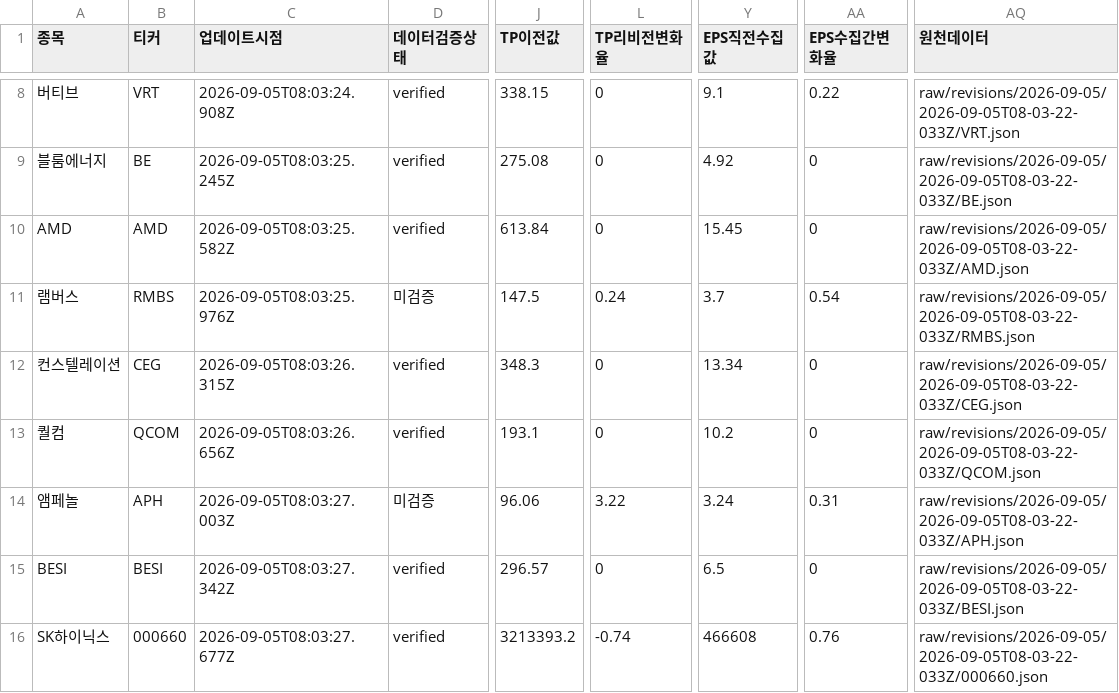
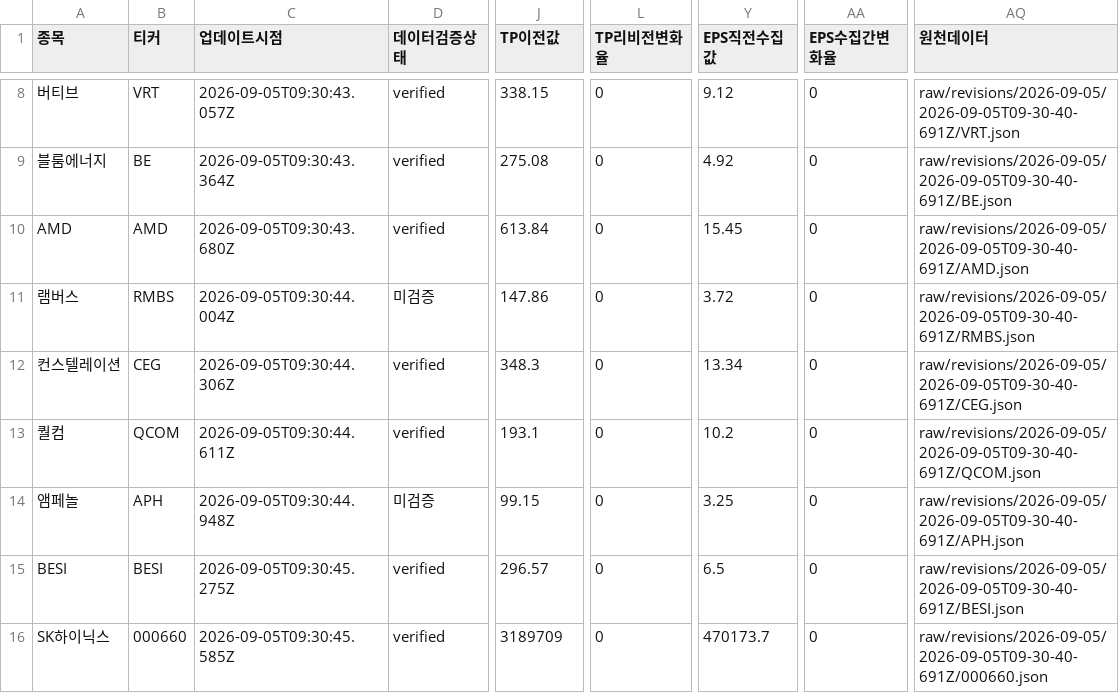
Before and after one commit to SimpleorNothing/ten-bagger, a CSV file: raw/revisions/latest.csv, drawn as a sheet; only a part is shown, gaps mark what is left out; the diff covers the shown part only; the diff names each change by its address in the sheet, - before the commit and + after, or states it on an @@ line.

Commit message:
chore: update market data + integrity-audited revisions (#1940)
Co-authored-by: github-actions[bot] <41898282+github-actions[bot]@users.noreply.github.com>

```diff
--- a/raw/revisions/latest.csv
+++ b/raw/revisions/latest.csv
-C8 (업데이트시점): 2026-09-05T08:03:24.908Z
+C8 (업데이트시점): 2026-09-05T09:30:43.057Z
-Y8 (EPS직전수집값): 9.1
+Y8 (EPS직전수집값): 9.12
-AA8 (EPS수집간변화율): 0.22
+AA8 (EPS수집간변화율): 0
-AQ8 (원천데이터): raw/revisions/2026-09-05/2026-09-05T08-03-22-033Z/VRT.json
+AQ8 (원천데이터): raw/revisions/2026-09-05/2026-09-05T09-30-40-691Z/VRT.json
-C9 (업데이트시점): 2026-09-05T08:03:25.245Z
+C9 (업데이트시점): 2026-09-05T09:30:43.364Z
-AQ9 (원천데이터): raw/revisions/2026-09-05/2026-09-05T08-03-22-033Z/BE.json
+AQ9 (원천데이터): raw/revisions/2026-09-05/2026-09-05T09-30-40-691Z/BE.json
-C10 (업데이트시점): 2026-09-05T08:03:25.582Z
+C10 (업데이트시점): 2026-09-05T09:30:43.680Z
-AQ10 (원천데이터): raw/revisions/2026-09-05/2026-09-05T08-03-22-033Z/AMD.json
+AQ10 (원천데이터): raw/revisions/2026-09-05/2026-09-05T09-30-40-691Z/AMD.json
-C11 (업데이트시점): 2026-09-05T08:03:25.976Z
+C11 (업데이트시점): 2026-09-05T09:30:44.004Z
-J11 (TP이전값): 147.5
+J11 (TP이전값): 147.86
-L11 (TP리비전변화율): 0.24
+L11 (TP리비전변화율): 0
-Y11 (EPS직전수집값): 3.7
+Y11 (EPS직전수집값): 3.72
-AA11 (EPS수집간변화율): 0.54
+AA11 (EPS수집간변화율): 0
-AQ11 (원천데이터): raw/revisions/2026-09-05/2026-09-05T08-03-22-033Z/RMBS.json
+AQ11 (원천데이터): raw/revisions/2026-09-05/2026-09-05T09-30-40-691Z/RMBS.json
-C12 (업데이트시점): 2026-09-05T08:03:26.315Z
+C12 (업데이트시점): 2026-09-05T09:30:44.306Z
-AQ12 (원천데이터): raw/revisions/2026-09-05/2026-09-05T08-03-22-033Z/CEG.json
+AQ12 (원천데이터): raw/revisions/2026-09-05/2026-09-05T09-30-40-691Z/CEG.json
-C13 (업데이트시점): 2026-09-05T08:03:26.656Z
+C13 (업데이트시점): 2026-09-05T09:30:44.611Z
-AQ13 (원천데이터): raw/revisions/2026-09-05/2026-09-05T08-03-22-033Z/QCOM.json
+AQ13 (원천데이터): raw/revisions/2026-09-05/2026-09-05T09-30-40-691Z/QCOM.json
-C14 (업데이트시점): 2026-09-05T08:03:27.003Z
+C14 (업데이트시점): 2026-09-05T09:30:44.948Z
-J14 (TP이전값): 96.06
+J14 (TP이전값): 99.15
-L14 (TP리비전변화율): 3.22
+L14 (TP리비전변화율): 0
-Y14 (EPS직전수집값): 3.24
+Y14 (EPS직전수집값): 3.25
-AA14 (EPS수집간변화율): 0.31
+AA14 (EPS수집간변화율): 0
-AQ14 (원천데이터): raw/revisions/2026-09-05/2026-09-05T08-03-22-033Z/APH.json
+AQ14 (원천데이터): raw/revisions/2026-09-05/2026-09-05T09-30-40-691Z/APH.json
-C15 (업데이트시점): 2026-09-05T08:03:27.342Z
+C15 (업데이트시점): 2026-09-05T09:30:45.275Z
-AQ15 (원천데이터): raw/revisions/2026-09-05/2026-09-05T08-03-22-033Z/BESI.json
+AQ15 (원천데이터): raw/revisions/2026-09-05/2026-09-05T09-30-40-691Z/BESI.json
-C16 (업데이트시점): 2026-09-05T08:03:27.677Z
+C16 (업데이트시점): 2026-09-05T09:30:45.585Z
-J16 (TP이전값): 3213393.2
+J16 (TP이전값): 3189709
-L16 (TP리비전변화율): -0.74
+L16 (TP리비전변화율): 0
-Y16 (EPS직전수집값): 466608
+Y16 (EPS직전수집값): 470173.7
-AA16 (EPS수집간변화율): 0.76
+AA16 (EPS수집간변화율): 0
-AQ16 (원천데이터): raw/revisions/2026-09-05/2026-09-05T08-03-22-033Z/000660.json
+AQ16 (원천데이터): raw/revisions/2026-09-05/2026-09-05T09-30-40-691Z/000660.json
```
Also changed, not shown: 60 edited cells elsewhere in this file, 34 other files.
